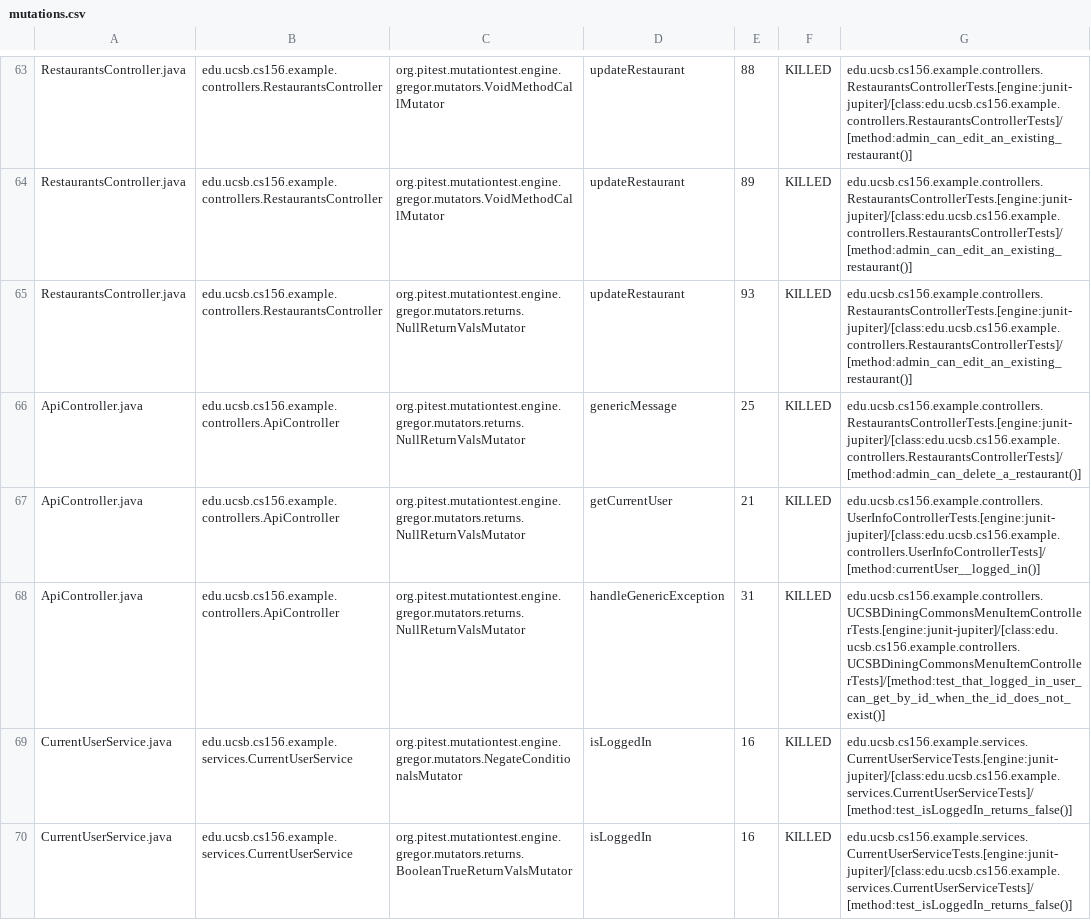
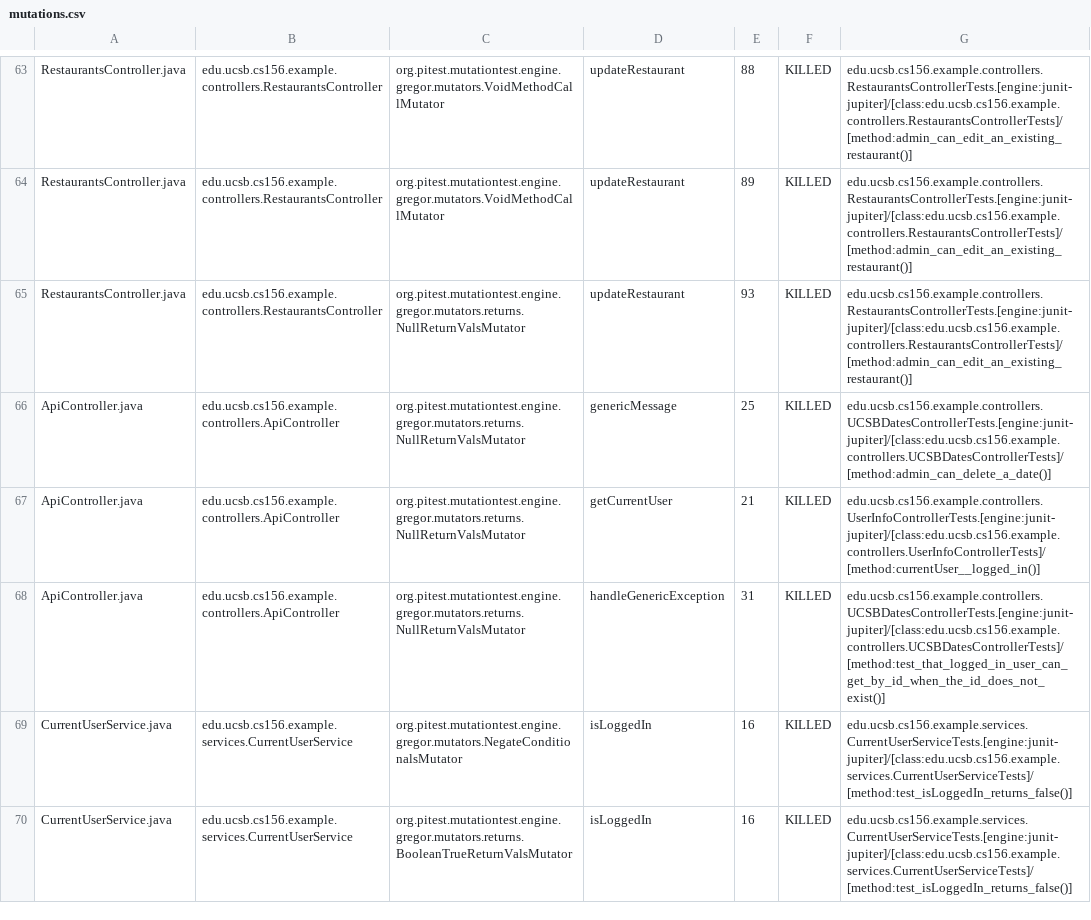
Before and after one commit to ucsb-cs156-w24/team03-w24-6pm-1, a CSV file: prs/61/pitest/mutations.csv, drawn as a sheet; only a part is shown, gaps mark what is left out.

Commit message:
Deploying to gh-pages from @ ucsb-cs156-w24/team03-w24-6pm-1@47b87d22f9960e936b088a3d62f8087e9044af72 🚀

```diff
--- a/prs/61/pitest/mutations.csv
+++ b/prs/61/pitest/mutations.csv
@@ -65,5 +65,5 @@ RestaurantsController.java,edu.ucsb.cs156.example.controllers.RestaurantsControl
 RestaurantsController.java,edu.ucsb.cs156.example.controllers.RestaurantsController,org.pitest.mutationtest.engine.gregor.mutators.returns.NullReturnValsMutator,updateRestaurant,93,KILLED,edu.ucsb.cs156.example.controllers.RestaurantsControllerTests.[engine:junit-jupiter]/[class:edu.ucsb.cs156.example.controllers.RestaurantsControllerTests]/[method:admin_can_edit_an_existing_restaurant()]
-ApiController.java,edu.ucsb.cs156.example.controllers.ApiController,org.pitest.mutationtest.engine.gregor.mutators.returns.NullReturnValsMutator,genericMessage,25,KILLED,edu.ucsb.cs156.example.controllers.RestaurantsControllerTests.[engine:junit-jupiter]/[class:edu.ucsb.cs156.example.controllers.RestaurantsControllerTests]/[method:admin_can_delete_a_restaurant()]
+ApiController.java,edu.ucsb.cs156.example.controllers.ApiController,org.pitest.mutationtest.engine.gregor.mutators.returns.NullReturnValsMutator,genericMessage,25,KILLED,edu.ucsb.cs156.example.controllers.UCSBDatesControllerTests.[engine:junit-jupiter]/[class:edu.ucsb.cs156.example.controllers.UCSBDatesControllerTests]/[method:admin_can_delete_a_date()]
 ApiController.java,edu.ucsb.cs156.example.controllers.ApiController,org.pitest.mutationtest.engine.gregor.mutators.returns.NullReturnValsMutator,getCurrentUser,21,KILLED,edu.ucsb.cs156.example.controllers.UserInfoControllerTests.[engine:junit-jupiter]/[class:edu.ucsb.cs156.example.controllers.UserInfoControllerTests]/[method:currentUser__logged_in()]
-ApiController.java,edu.ucsb.cs156.example.controllers.ApiController,org.pitest.mutationtest.engine.gregor.mutators.returns.NullReturnValsMutator,handleGenericException,31,KILLED,edu.ucsb.cs156.example.controllers.UCSBDiningCommonsMenuItemControllerTests.[engine:junit-jupiter]/[class:edu.ucsb.cs156.example.controllers.UCSBDiningCommonsMenuItemControllerTests]/[method:test_that_logged_in_user_can_get_by_id_when_the_id_does_not_exist()]
+ApiController.java,edu.ucsb.cs156.example.controllers.ApiController,org.pitest.mutationtest.engine.gregor.mutators.returns.NullReturnValsMutator,handleGenericException,31,KILLED,edu.ucsb.cs156.example.controllers.UCSBDatesControllerTests.[engine:junit-jupiter]/[class:edu.ucsb.cs156.example.controllers.UCSBDatesControllerTests]/[method:test_that_logged_in_user_can_get_by_id_when_the_id_does_not_exist()]
 CurrentUserService.java,edu.ucsb.cs156.example.services.CurrentUserService,org.pitest.mutationtest.engine.gregor.mutators.NegateConditionalsMutator,isLoggedIn,16,KILLED,edu.ucsb.cs156.example.services.CurrentUserServiceTests.[engine:junit-jupiter]/[class:edu.ucsb.cs156.example.services.CurrentUserServiceTests]/[method:test_isLoggedIn_returns_false()]
```
Also changed, not shown: 13 other files.
